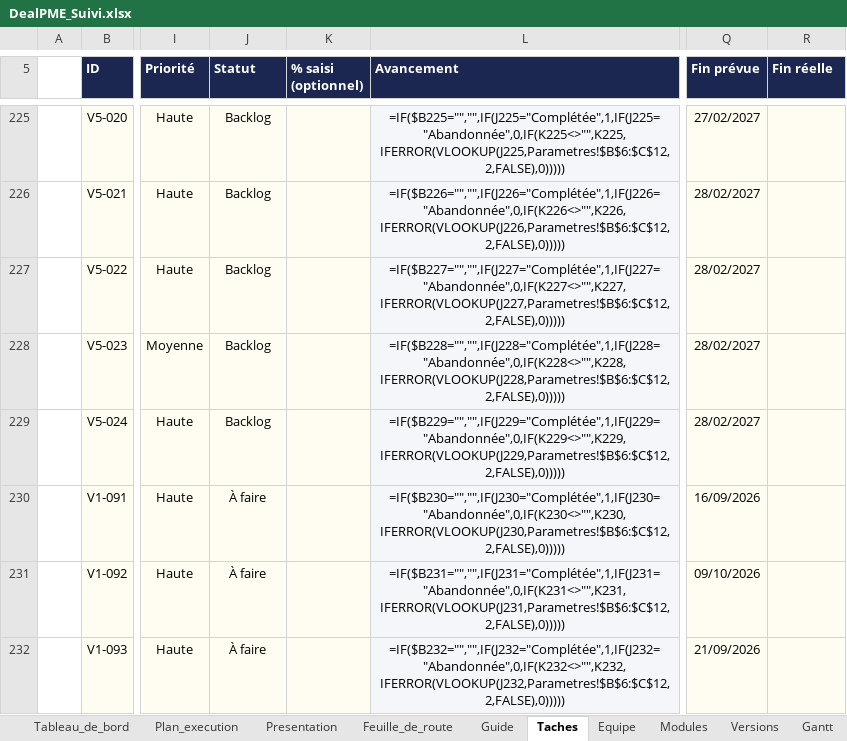
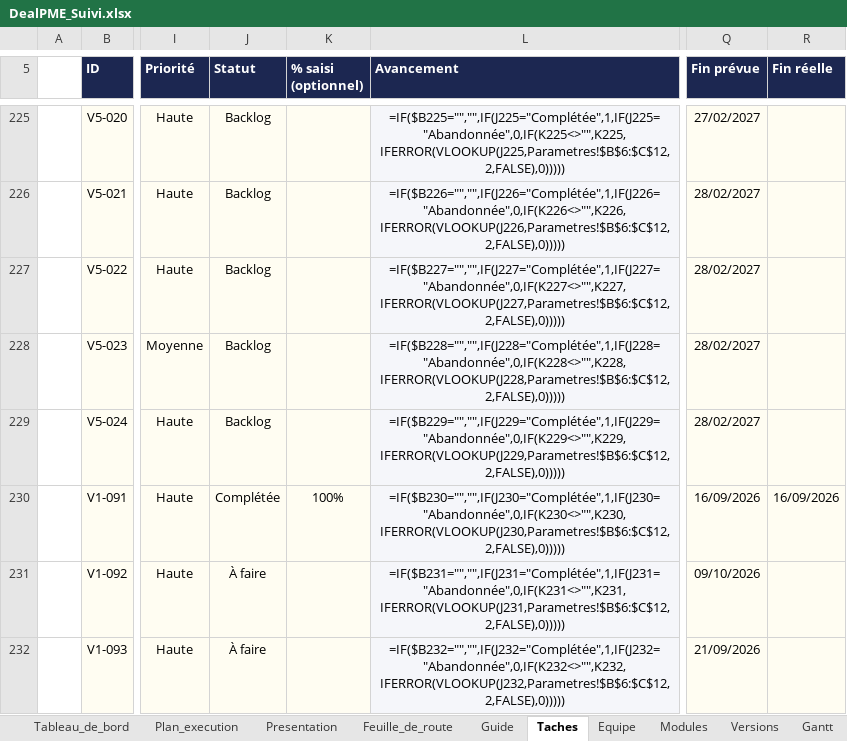
Before and after one commit to fless-lab/dealpme, an Excel workbook: DealPME_Suivi.xlsx, sheet Taches, drawn as a sheet; only a part is shown, gaps mark what is left out; values as stored, in another font and other column widths than the file's, no borders; formulas without a stored value are shown as written; conditional formats not drawn; the diff names each change by its address in the sheet, - before the commit and + after, or states it on an @@ line.

```diff
--- a/DealPME_Suivi.xlsx (sheet Taches)
+++ b/DealPME_Suivi.xlsx (sheet Taches)
-J230 (Statut): À faire
+J230 (Statut): Complétée
-K230 (% saisi (optionnel)): (empty)
+K230 (% saisi (optionnel)): 100%
-R230 (Fin réelle): (empty)
+R230 (Fin réelle): 16/09/2026
```
Also changed, not shown: sheet Plan_execution, 24 other files.
